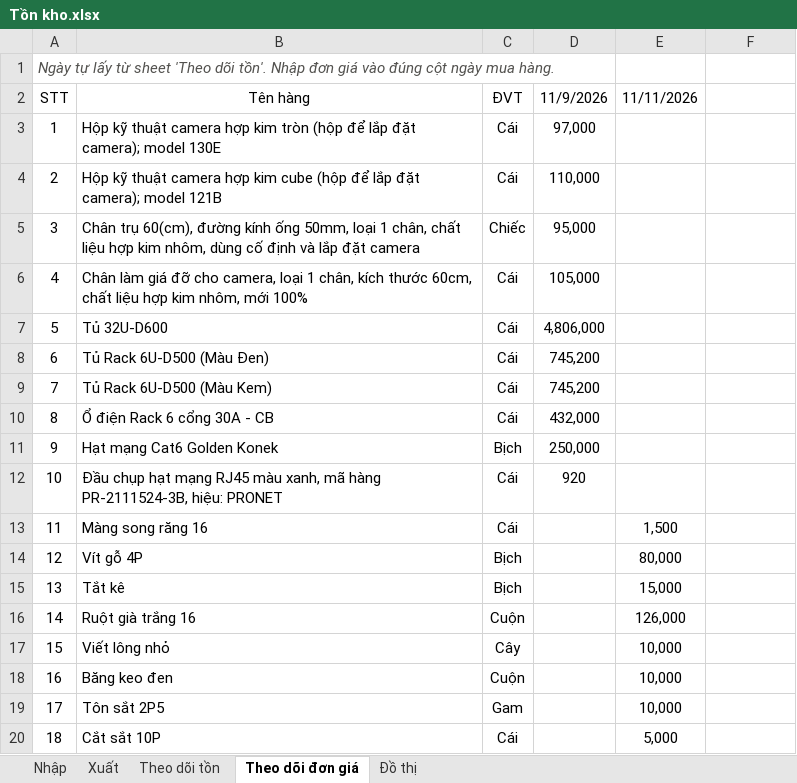
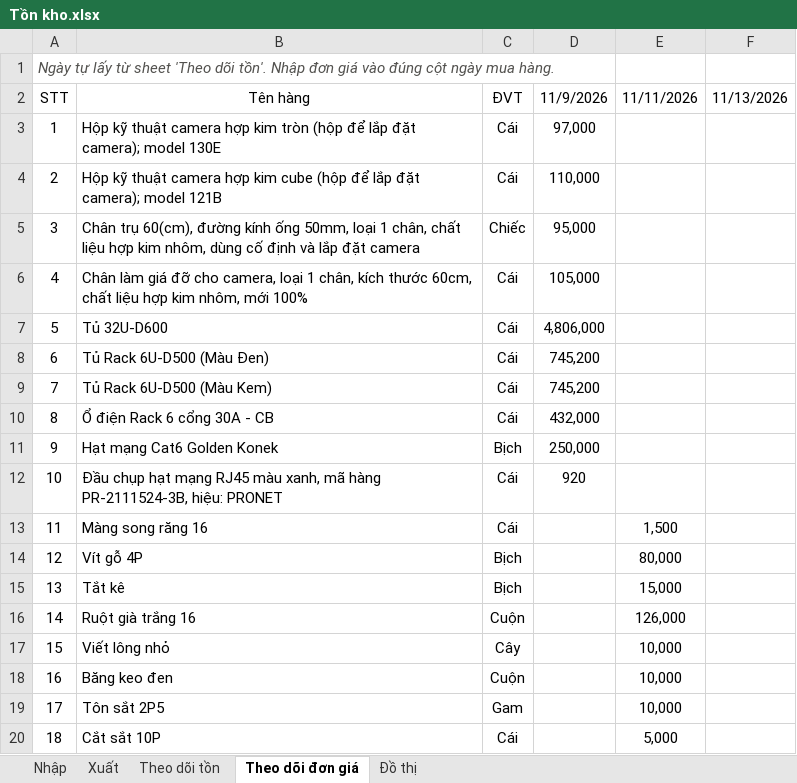
Before and after one commit to lythanhdat21/Preschool-Q2_Elec_ELV, an Excel workbook: Tồn kho.xlsx, sheet Theo dõi đơn giá, drawn as a sheet; values as stored, in another font and other column widths than the file's, no borders; the diff names each change by its address in the sheet, - before the commit and + after, or states it on an @@ line.

```diff
--- a/Tồn kho.xlsx (sheet Theo dõi đơn giá)
+++ b/Tồn kho.xlsx (sheet Theo dõi đơn giá)
-F2: (empty)
+F2: 11/13/2026
```
Also changed, not shown: sheet Theo dõi tồn, hidden cells, 1 other file.
